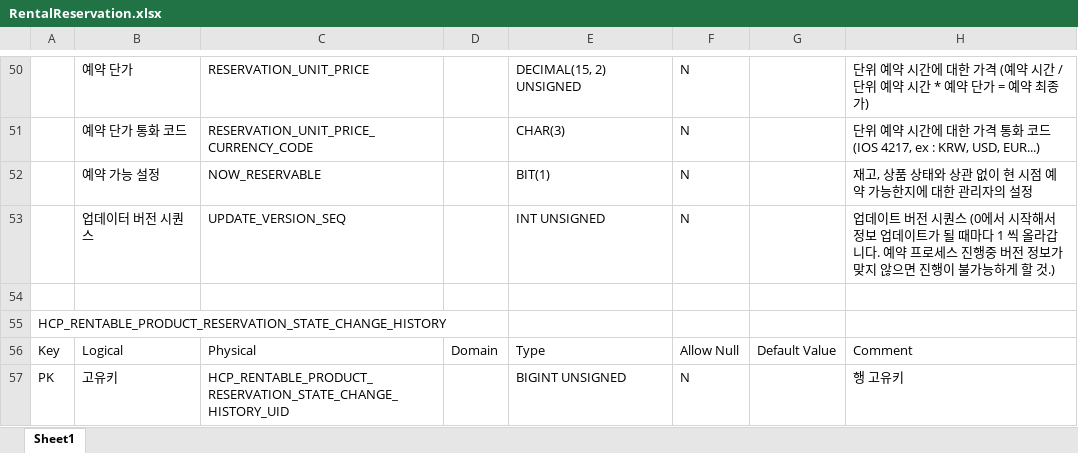
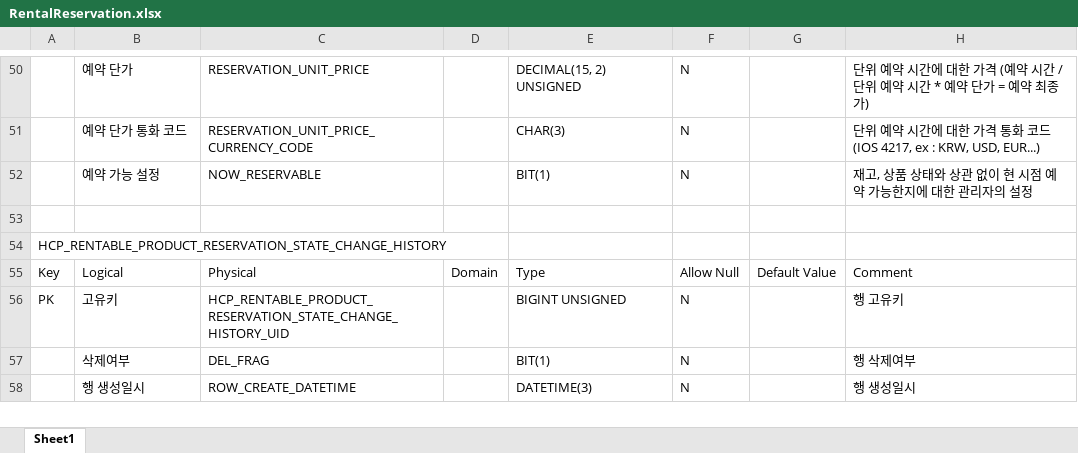
Before and after one commit to RaillyLinker/Kotlin_SpringbootMvc_Template, an Excel workbook: module-service-rental-reservation/external_files/db/RentalReservation.xlsx, sheet Sheet1, drawn as a sheet; only a part is shown, gaps mark what is left out; the shorter side is filled out with more unchanged rows; values as stored, in another font and other column widths than the file's, no borders; the diff names each change by its address in the sheet, - before the commit and + after, or states it on an @@ line.

```diff
--- a/module-service-rental-reservation/external_files/db/RentalReservation.xlsx (sheet Sheet1)
+++ b/module-service-rental-reservation/external_files/db/RentalReservation.xlsx (sheet Sheet1)
-row 53:  | 업데이터 버전 시퀀스 | UPDATE_VERSION_SEQ |  | INT UNSIGNED | N |  | 업데이트 버전 시퀀스 (0에서 시작해서 정보 업데이트가 될 때마다 1 씩 올라갑니다. 예약 프로세스 진행중 버전 정보가 맞지 않으면 진행이 불가능하게 할 것.)
```
Also changed, not shown: 6 other files.
